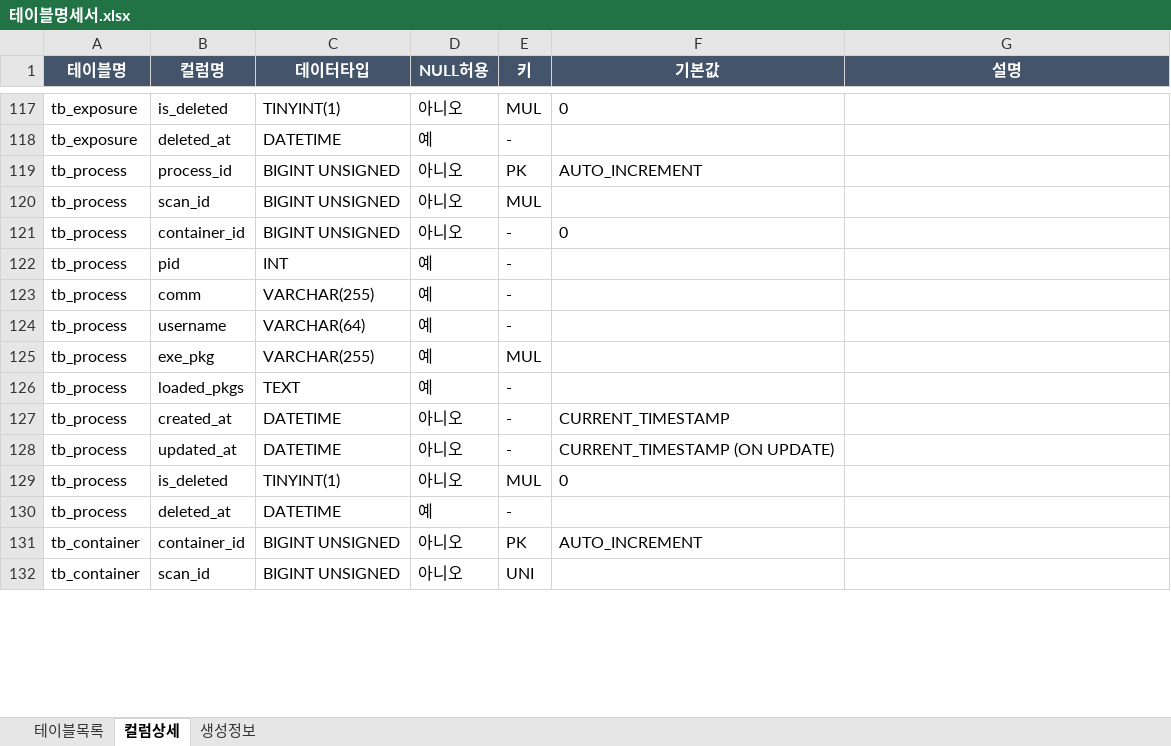
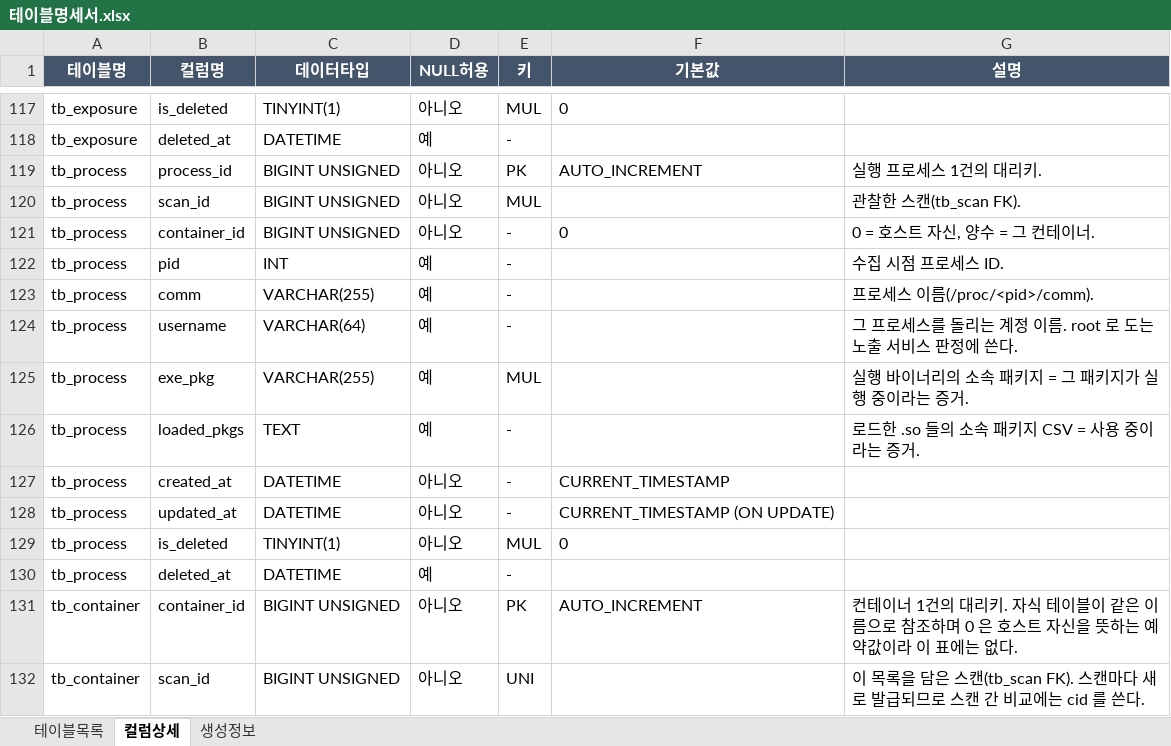
Before and after one commit to JeongDoWook/vuln-agent, an Excel workbook: docs/specs/테이블명세서.xlsx, sheet 컬럼상세, drawn as a sheet; only a part is shown, gaps mark what is left out; values as stored, in another font and other column widths than the file's, no borders; the diff covers the shown part only; the diff names each change by its address in the sheet, - before the commit and + after, or states it on an @@ line.

```diff
--- a/docs/specs/테이블명세서.xlsx (sheet 컬럼상세)
+++ b/docs/specs/테이블명세서.xlsx (sheet 컬럼상세)
-G119 (설명): (empty)
+G119 (설명): 실행 프로세스 1건의 대리키.
-G120 (설명): (empty)
+G120 (설명): 관찰한 스캔(tb_scan FK).
-G121 (설명): (empty)
+G121 (설명): 0 = 호스트 자신, 양수 = 그 컨테이너.
-G122 (설명): (empty)
+G122 (설명): 수집 시점 프로세스 ID.
-G123 (설명): (empty)
+G123 (설명): 프로세스 이름(/proc/<pid>/comm).
-G124 (설명): (empty)
+G124 (설명): 그 프로세스를 돌리는 계정 이름. root 로 도는 노출 서비스 판정에 쓴다.
-G125 (설명): (empty)
+G125 (설명): 실행 바이너리의 소속 패키지 = 그 패키지가 실행 중이라는 증거.
-G126 (설명): (empty)
+G126 (설명): 로드한 .so 들의 소속 패키지 CSV = 사용 중이라는 증거.
-G131 (설명): (empty)
+G131 (설명): 컨테이너 1건의 대리키. 자식 테이블이 같은 이름으로 참조하며 0 은 호스트 자신을 뜻하는 예약값이라 이 표에는 없다.
-G132 (설명): (empty)
+G132 (설명): 이 목록을 담은 스캔(tb_scan FK). 스캔마다 새로 발급되므로 스캔 간 비교에는 cid 를 쓴다.
```
Also changed, not shown: 1 added row and 436 edited cells elsewhere in this sheet, sheet 생성정보, 3 other files.
